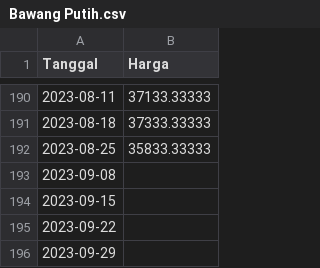
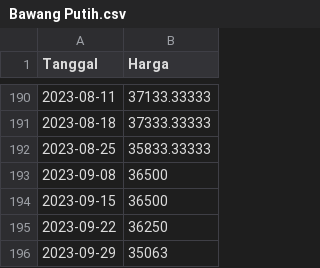
Before and after one commit to pilarzisdm/streamlit, a CSV file: Bawang Putih.csv, drawn as a sheet; only a part is shown, gaps mark what is left out.

Commit message:
Update Bawang Putih.csv

```diff
--- a/Bawang Putih.csv
+++ b/Bawang Putih.csv
@@ -192,5 +192,5 @@ Tanggal,Harga
 2023-08-25,35833.33333
-2023-09-08,
-2023-09-15,
-2023-09-22,
-2023-09-29,
+2023-09-08,36500
+2023-09-15,36500
+2023-09-22,36250
+2023-09-29,35063
```
